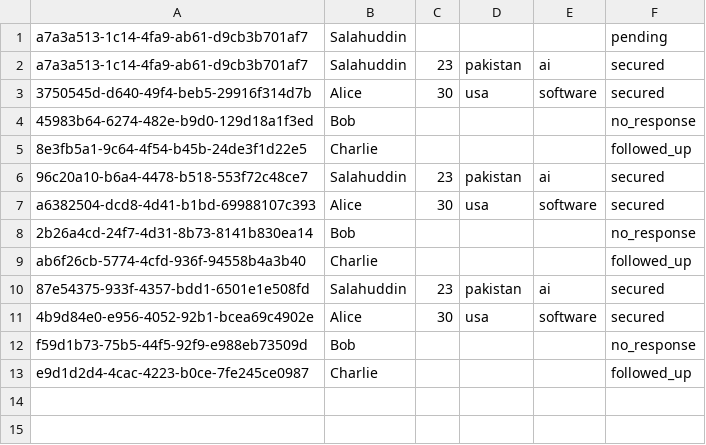
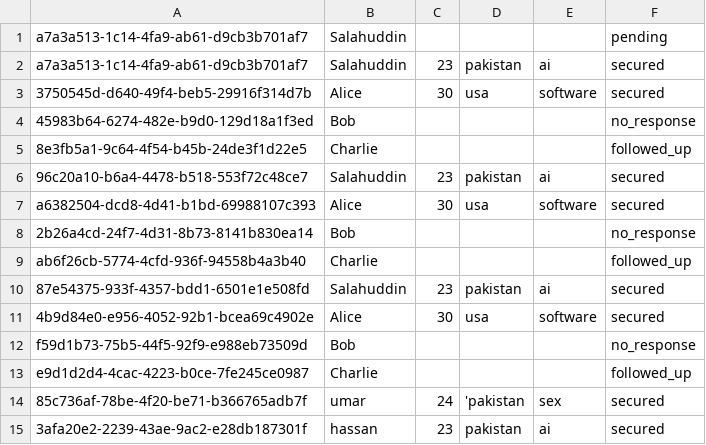
Before and after one commit to Salahuddin-Qureshi/sales_agent, a CSV file: leads.csv, drawn as a sheet; the diff names each change by its address in the sheet, - before the commit and + after, or states it on an @@ line.

Commit message:
Update leads.csv

```diff
--- a/leads.csv
+++ b/leads.csv
+row 14: 85c736af-78be-4f20-be71-b366765adb7f | umar | 24 | 'pakistan | sex | secured
+row 15: 3afa20e2-2239-43ae-9ac2-e28db187301f | hassan | 23 | pakistan | ai | secured
```
